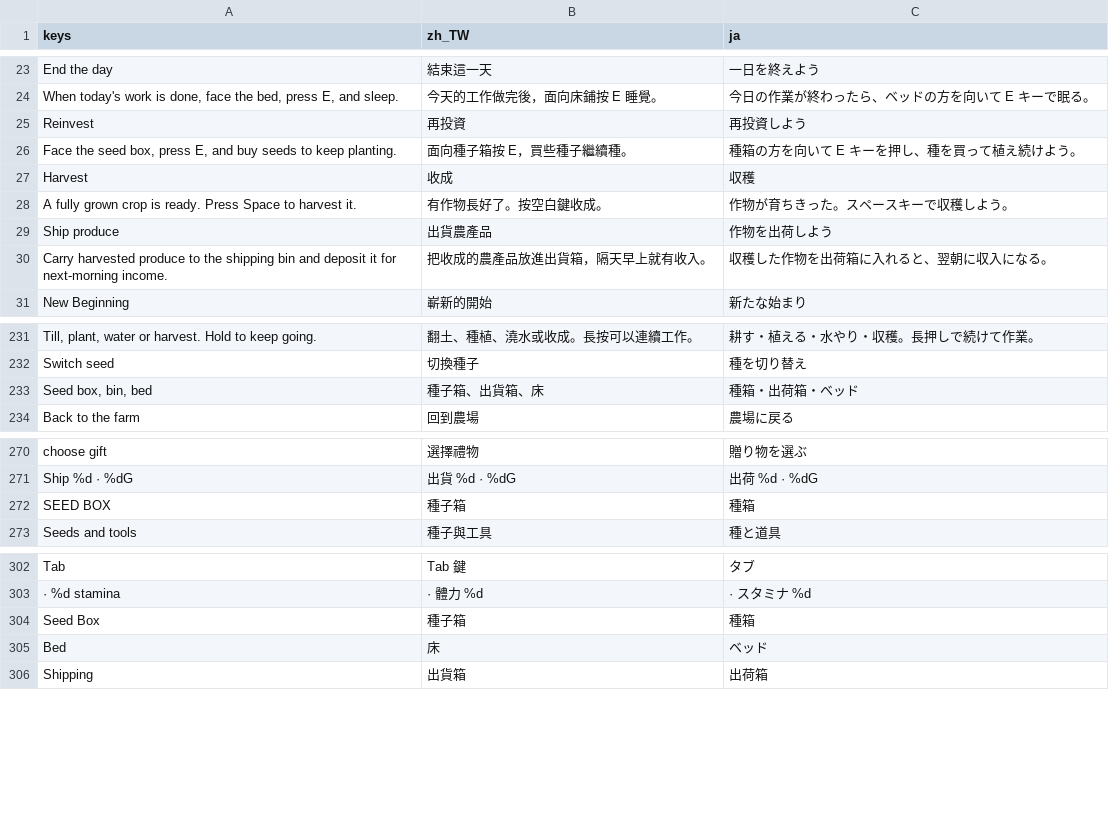
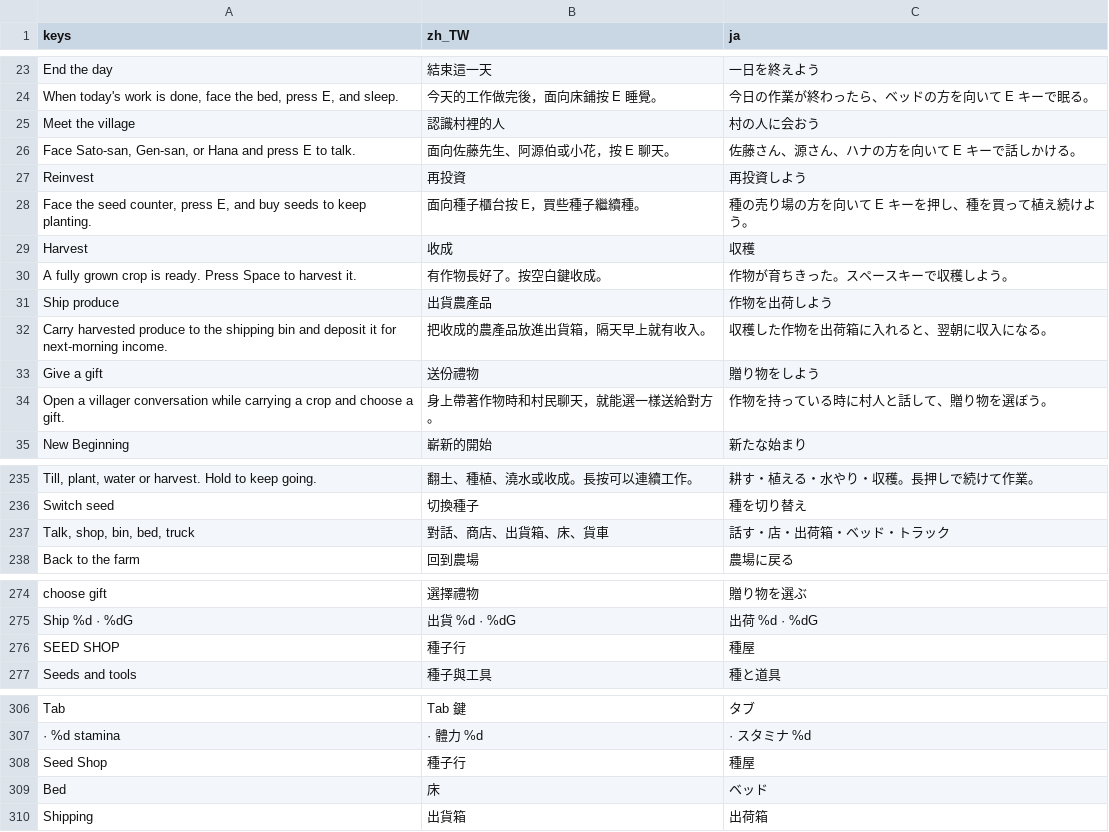
Before and after one commit to cwchanap/phoenix, a CSV file: assets/i18n/strings.csv, drawn as a sheet; only a part is shown, gaps mark what is left out; removed rows and columns are numbered as before the commit, all else as after; the diff names each change by its address in the sheet, - before the commit and + after, or states it on an @@ line.

Commit message:
feat(HPA-686): move commerce, market and villagers into the authored town
Step C of the town/farm travel migration, landed atomically so guard,
shell, and test changes stay coherent:

- GameSession gates seed purchase, the watering-can upgrade, villager
  talk/gift, and the Day 14 market on TOWN (at TownContract cells) and
  keeps shipping/bed/sleep FARM-only; _complete_finale stays shared so
  the farm bed remains the terminal fallback.
- TownContract owns the shop/market cells plus villager placements,
  footprints, collision names, and villager_at() lookup; the temporary
  WorldContract shop/market constants are gone.
- FarmMap drops the seed-box stall and harvest market nodes/collisions;
  TownMap gains SeedShop-adjacent shop dispatch, the market E trigger,
  and the three Entities/Villager* nodes with collision from the retired
  farm placement pattern, re-anchored to the authored town.
- WorldShell routes E in town to talk/shop/market/drive-home and keeps
  farm E on shipping/bed/drive-to-town; prompts read "Seed Shop",
  "Drive to town", and "Drive home".
- ContentRules restores the nine-entry tutorial table; talk, buy_seeds,
  and gift cards are relevant only in town (gift also needs harvested
  inventory), so a funded Day 2 farm player never sees Reinvest early.
- Shop panel reads SEED SHOP, pause help reads "Talk, shop, bin, bed,
  truck", and strings.csv carries zh_TW/ja translations for all changed
  rows with restored talk/gift tutorial copy.
- Tests migrate to real truck travel + town cells, add wrong-map session
  coverage, the town E-to-dialogue-and-gift UI flow, nine-key save
  validation, and localization assertions for the four changed UI keys;
  the throughput benchmark uses prepared fixtures instead of a shop detour.

```diff
--- a/assets/i18n/strings.csv
+++ b/assets/i18n/strings.csv
+row 25: Meet the village | 認識村裡的人 | 村の人に会おう
+row 26: Face Sato-san, Gen-san, or Hana and press E to talk. | 面向佐藤先生、阿源伯或小花，按 E 聊天。 | 佐藤さん、源さん、ハナの方を向いて E キーで話しかける。
-A28 (keys): …the seed box, press E,…
+A28 (keys): …the seed counter, press E,…
-B28 (zh_TW): 面向種子箱按 E，買些種子繼續種。
+B28 (zh_TW): 面向種子櫃台按 E，買些種子繼續種。
-C28 (ja): 種箱の方を向いて E キーを押し、種を買って植え続けよう。
+C28 (ja): 種の売り場の方を向いて E キーを押し、種を買って植え続けよう。
+row 33: Give a gift | 送份禮物 | 贈り物をしよう
+row 34: Open a villager conversation while carrying a crop and choose a gift. | 身上帶著作物時和村民聊天，就能選一樣送給對方。 | 作物を持っている時に村人と話して、贈り物を選ぼう。
-row 233: Seed box, bin, bed | 種子箱、出貨箱、床 | 種箱・出荷箱・ベッド
+row 237: Talk, shop, bin, bed, truck | 對話、商店、出貨箱、床、貨車 | 話す・店・出荷箱・ベッド・トラック
-row 272: SEED BOX | 種子箱 | 種箱
+row 276: SEED SHOP | 種子行 | 種屋
-row 304: Seed Box | 種子箱 | 種箱
+row 308: Seed Shop | 種子行 | 種屋
```
Also changed, not shown: 25 other files.
